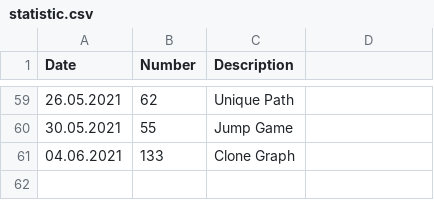
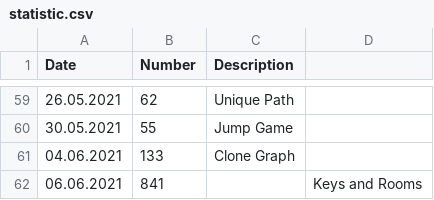
Before and after one commit to s3141p/Playground-js, a CSV file: leetcode/statistic.csv, drawn as a sheet; only a part is shown, gaps mark what is left out; the diff names each change by its address in the sheet, - before the commit and + after, or states it on an @@ line.

```diff
--- a/leetcode/statistic.csv
+++ b/leetcode/statistic.csv
+row 62: 06.06.2021 | 841 |  | Keys and Rooms
```
Also changed, not shown: 1 other file.
